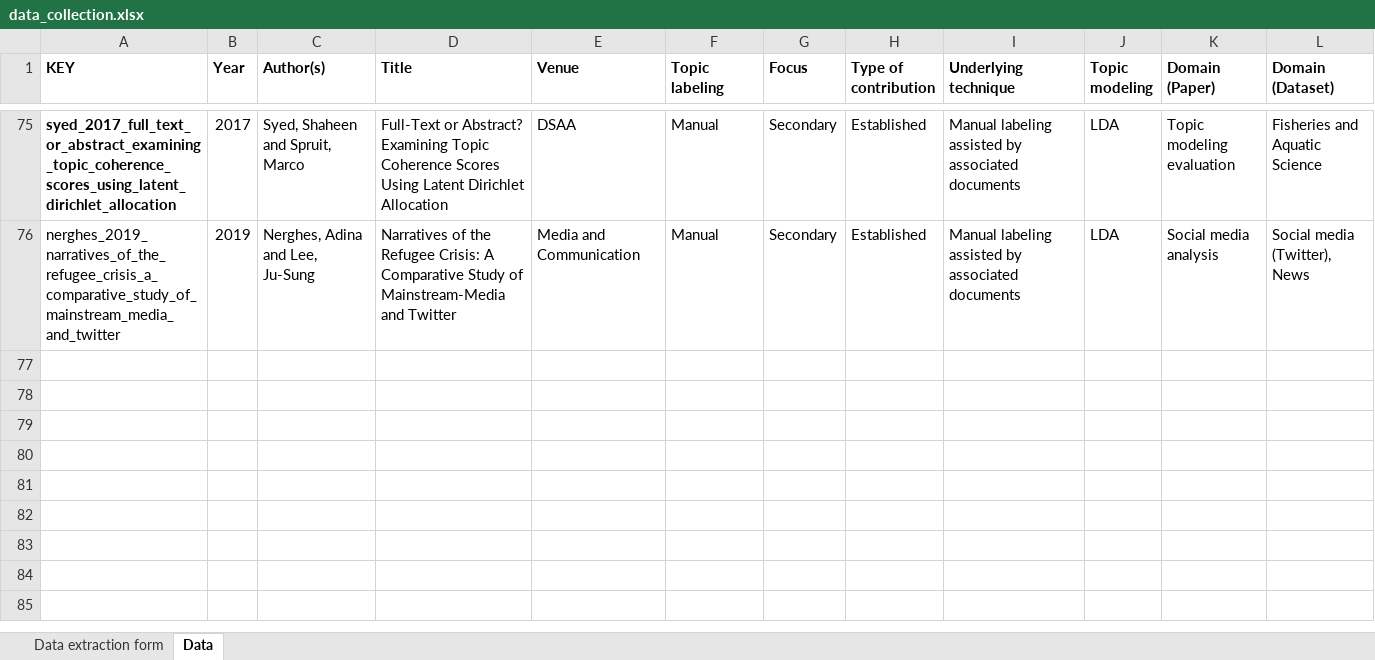
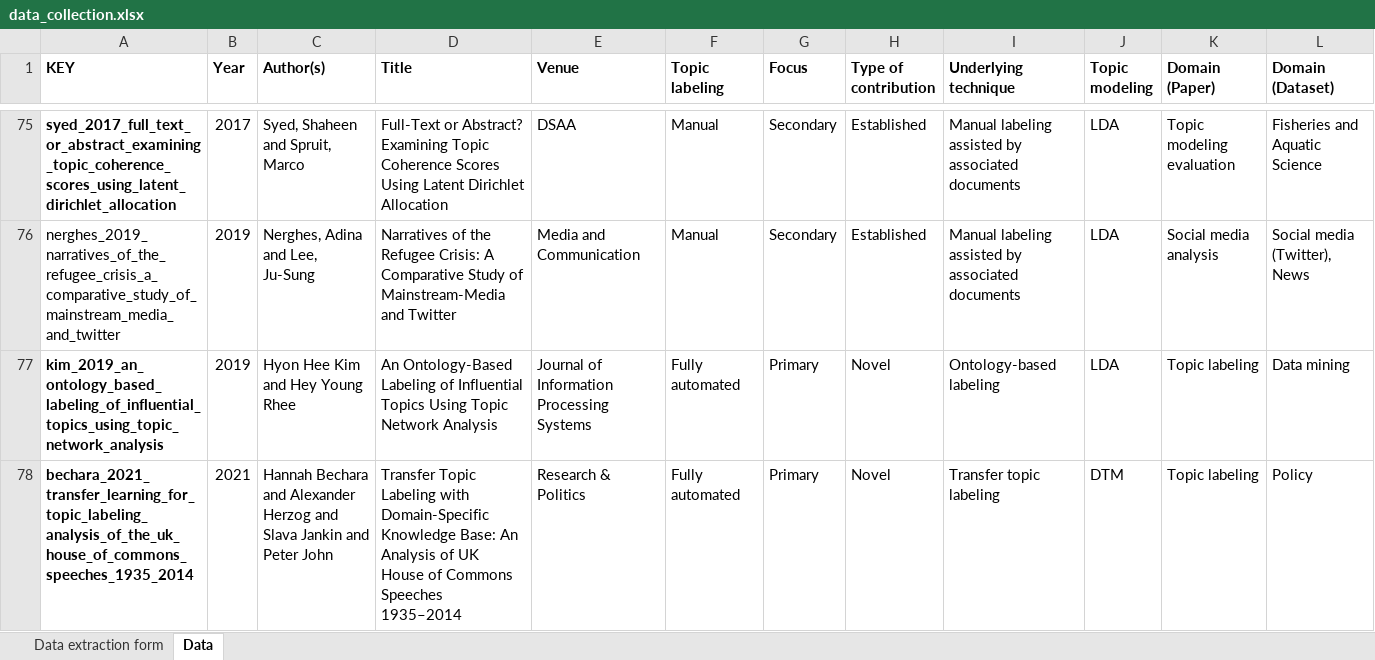
Before and after one commit to iberius96/Msc_Thesis, an Excel workbook: Data collection/data_collection.xlsx, sheet Data, drawn as a sheet; only a part is shown, gaps mark what is left out; values as stored, in another font and other column widths than the file's, no borders; the diff covers the shown part only; the diff names each change by its address in the sheet, - before the commit and + after, or states it on an @@ line.

```diff
--- a/Data collection/data_collection.xlsx (sheet Data)
+++ b/Data collection/data_collection.xlsx (sheet Data)
+row 77: kim_2019_an_ontology_based_labeling_of_influential_topics_using_topic_network_analysis | 2019 | Hyon Hee Kim and Hey Young Rhee | An Ontology-Based Labeling of Influential Topics Using Topic Network Analysis | Journal of Information Processing Systems | Fully automated | Primary | Novel | Ontology-based labeling | LDA | Topic labeling | Data mining
+row 78: bechara_2021_transfer_learning_for_topic_labeling_analysis_of_the_uk_house_of_commons_speeches_1935_2014 | 2021 | Hannah Bechara and Alexander Herzog and Slava Jankin and Peter John | Transfer Topic Labeling with Domain-Specific Knowledge Base: An Analysis of UK House of Commons Speeches 1935–2014 | Research & Politics | Fully automated | Primary | Novel | Transfer topic labeling | DTM | Topic labeling | Policy
```
Also changed, not shown: 2 added rows and 1 edited cell elsewhere in this sheet, 9 other files.
